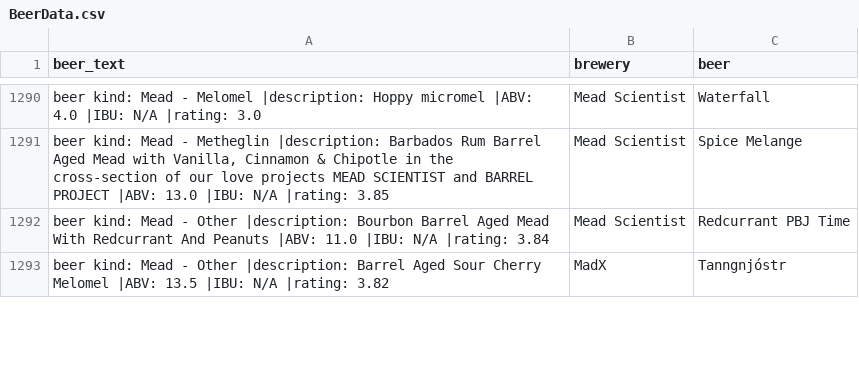
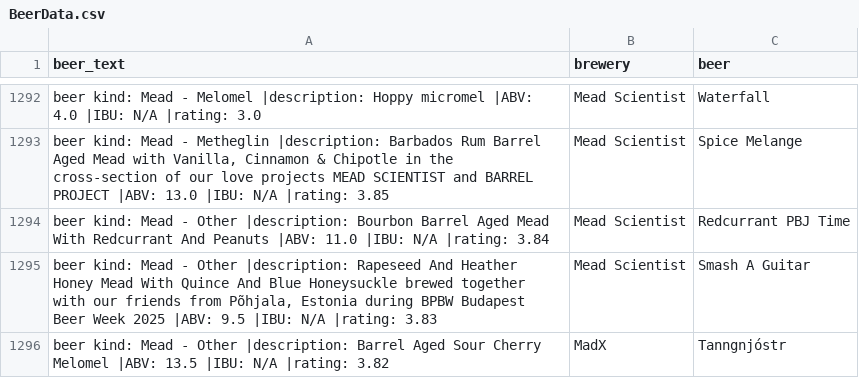
Before and after one commit to gallas87a/BeerData, a CSV file: 5_NeuralNetwork/BeerData.csv, drawn as a sheet; only a part is shown, gaps mark what is left out; the diff covers the shown part only; the diff names each change by its address in the sheet, - before the commit and + after, or states it on an @@ line.

```diff
--- a/5_NeuralNetwork/BeerData.csv
+++ b/5_NeuralNetwork/BeerData.csv
+row 1295: beer kind: Mead - Other |description: Rapeseed And Heather Honey Mead With Quince And Blue Honeysuckle brewed together with our friends from Põhjala, Estonia during BPBW Budapest Beer Week 2025 |ABV: 9.5 |IBU: N/A |rating: 3.83 | Mead Scientist | Smash A Guitar
```
Also changed, not shown: 15 added rows, 13 removed rows, 33 moved rows and 37 edited cells elsewhere in this file, 2 other files.
